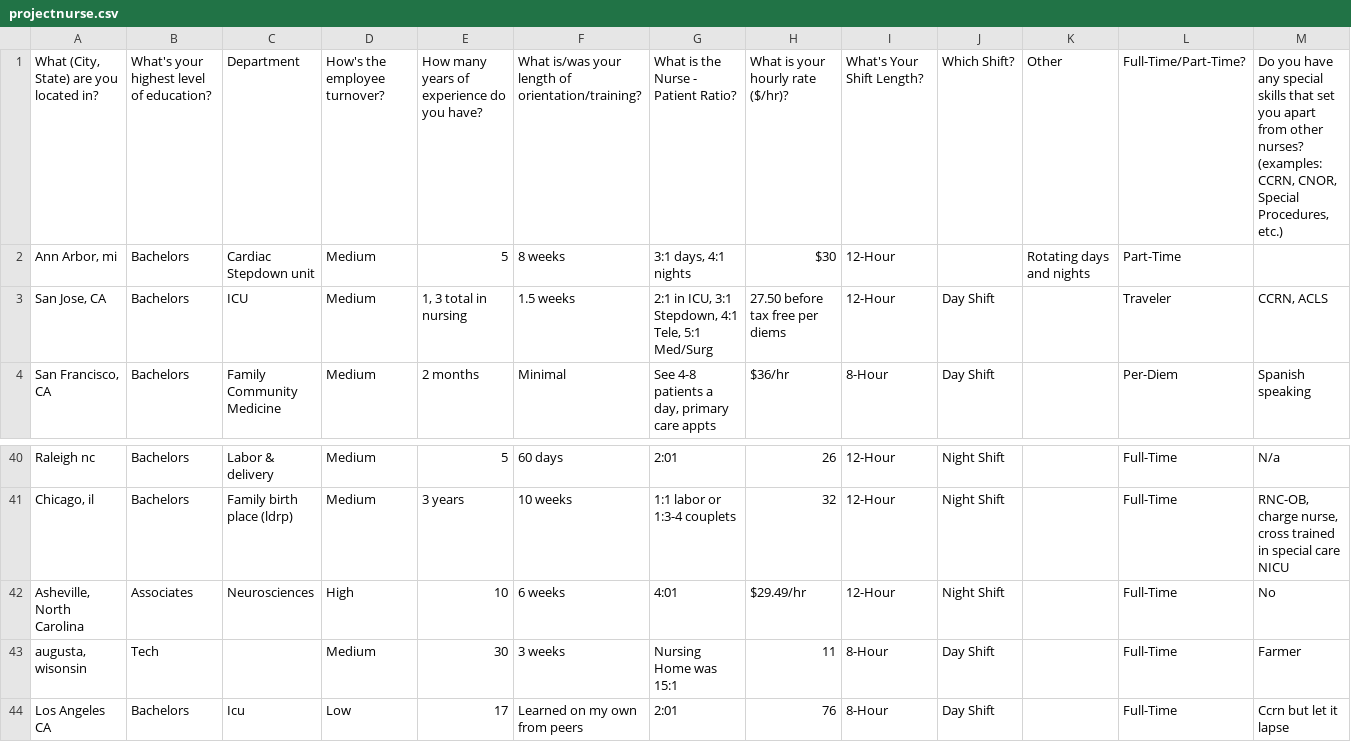
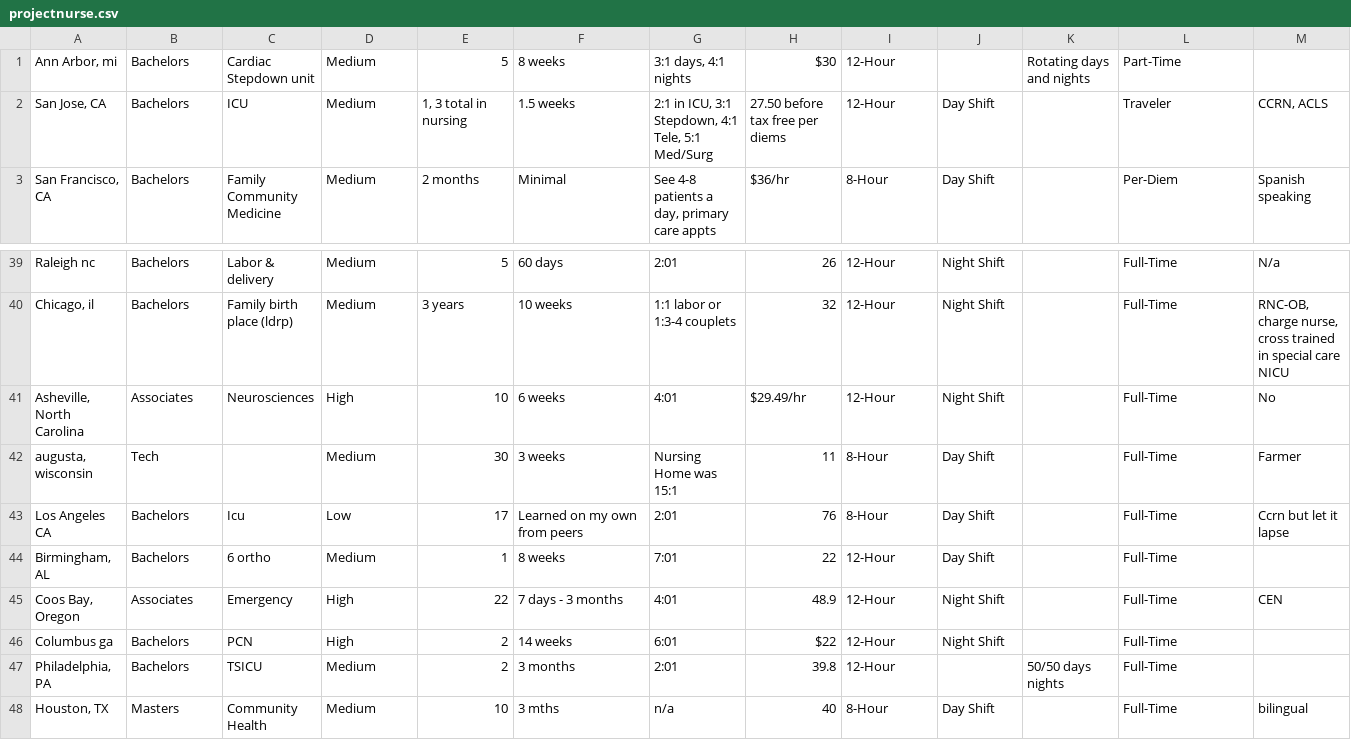
Before and after one commit to aarboleda1/clipboard-health, a CSV file: data/projectnurse.csv, drawn as a sheet; only a part is shown, gaps mark what is left out; the shorter side is filled out with more unchanged rows; removed rows and columns are numbered as before the commit, all else as after; rows hold the shown columns only; the diff names each change by its address in the sheet, - before the commit and + after, or states it on an @@ line.

Commit message:
[update] - insert data into MongoDB with coordinates and semi-standardized salary

```diff
--- a/data/projectnurse.csv
+++ b/data/projectnurse.csv
-row 1: What (City, State) are you located in? | What's your highest level of education? | Department | How's the employee turnover? | How many years of experience do you have? | What is/was your length of orientation/training? | What is the Nurse - Patient Ratio? | What is your hourly rate ($/hr)? | What's Your Shift Length? | Which Shift? | Other | Full-Time/Part-Time? | Do you have any special skills that set you apart from other nurses? (examples: CCRN, CNOR, Special Procedures, etc.)
-A42: augusta, wisonsin
+A42: augusta, wisconsin
```
Also changed, not shown: 1 other file.
